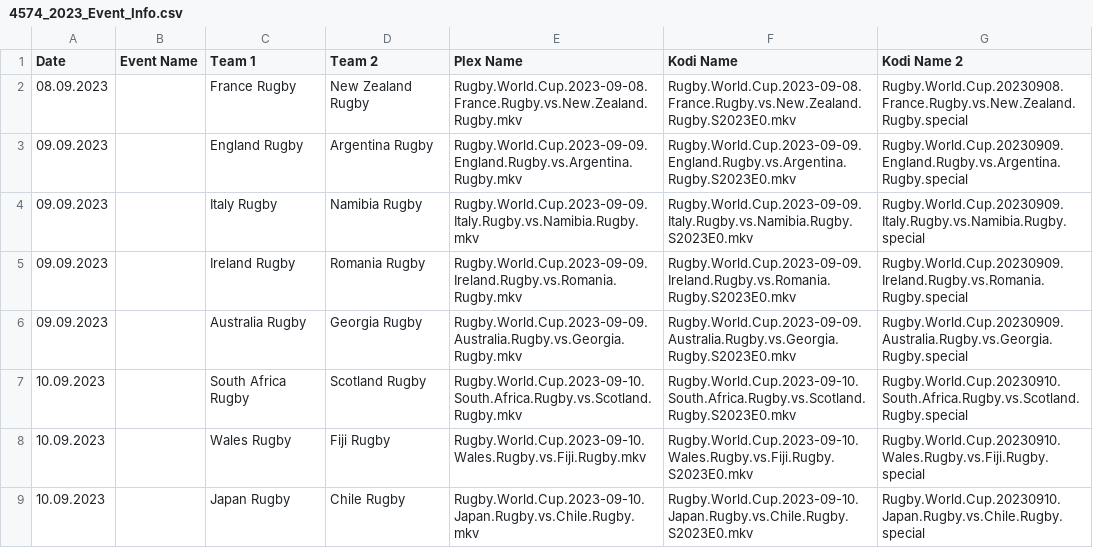
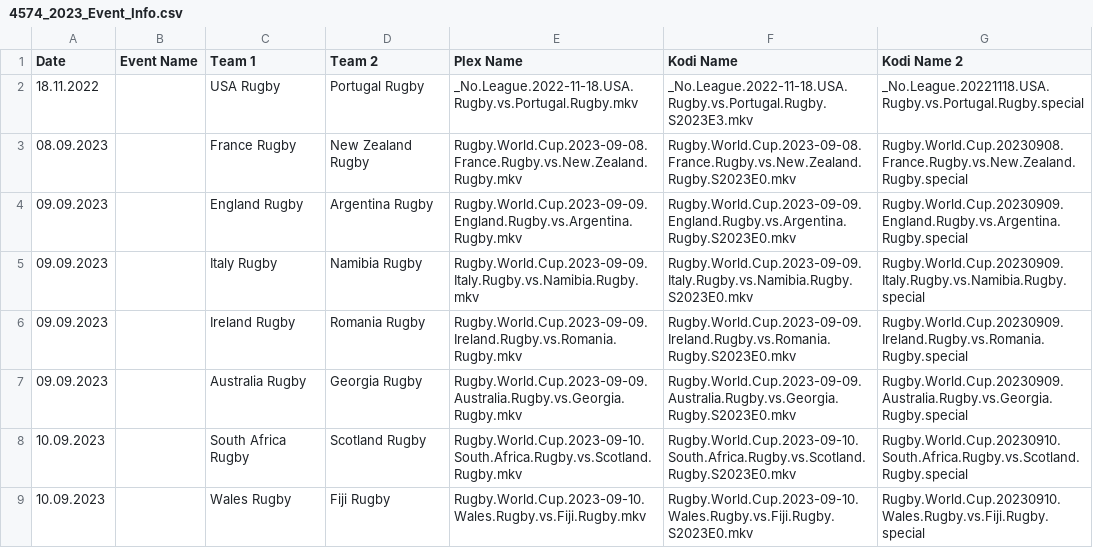
Before and after one commit to AcidAlchamy/Acids-SportTorrent-Renamer, a CSV file: Data/4574_2023_Event_Info.csv, drawn as a sheet; only a part is shown; the shorter side is filled out with more unchanged rows; the diff names each change by its address in the sheet, - before the commit and + after, or states it on an @@ line.

```diff
--- a/Data/4574_2023_Event_Info.csv
+++ b/Data/4574_2023_Event_Info.csv
+row 2: 18.11.2022 |  | USA Rugby | Portugal Rugby | _No.League.2022-11-18.USA.Rugby.vs.Portugal.Rugby.mkv | _No.League.2022-11-18.USA.Rugby.vs.Portugal.Rugby.S2023E3.mkv | _No.League.20221118.USA.Rugby.vs.Portugal.Rugby.special
```
Also changed, not shown: Data/4550_2022-2023_Event_Info.csv.
